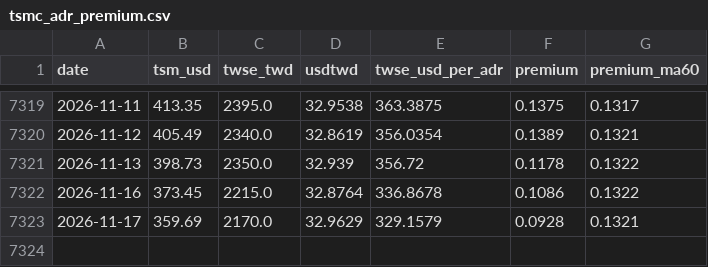
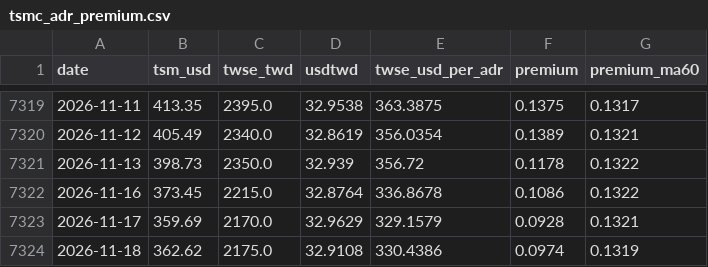
Before and after one commit to dykim0210/tsmc-adr-premium, a CSV file: data/tsmc_adr_premium.csv, drawn as a sheet; only a part is shown, gaps mark what is left out.

```diff
--- a/data/tsmc_adr_premium.csv
+++ b/data/tsmc_adr_premium.csv
@@ -7323 +7323,2 @@
 2026-11-17,359.69,2170.0,32.9629,329.1579,0.0928,0.1321
+2026-11-18,362.62,2175.0,32.9108,330.4386,0.0974,0.1319
```
Also changed, not shown: 1 other file.
